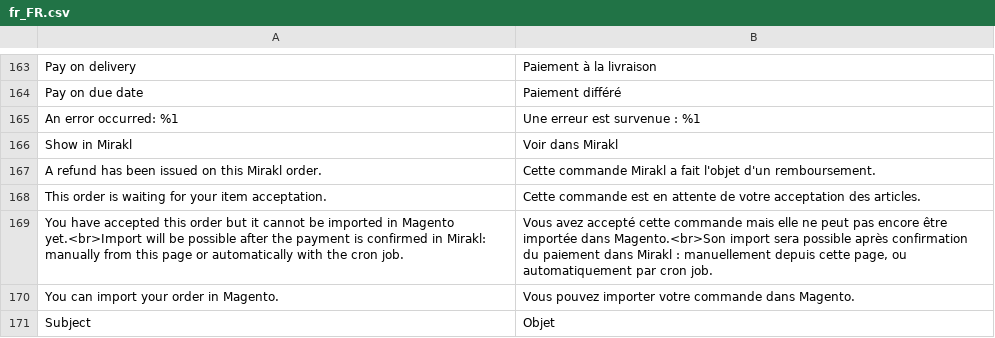
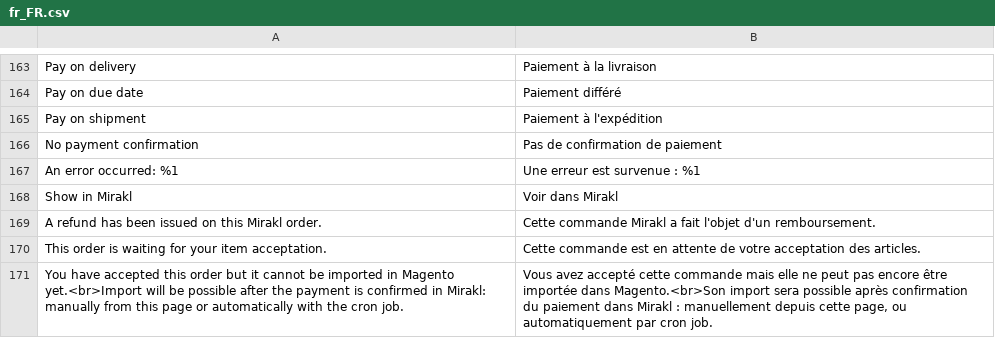
Before and after one commit to mirakl/magento2-seller-connector, a CSV file: Sales/i18n/fr_FR.csv, drawn as a sheet; only a part is shown, gaps mark what is left out; the shorter side is filled out with more unchanged rows; the diff names each change by its address in the sheet, - before the commit and + after, or states it on an @@ line.

```diff
--- a/Sales/i18n/fr_FR.csv
+++ b/Sales/i18n/fr_FR.csv
+row 165: Pay on shipment | Paiement à l'expédition
+row 166: No payment confirmation | Pas de confirmation de paiement
```
Also changed, not shown: 9 other files.
